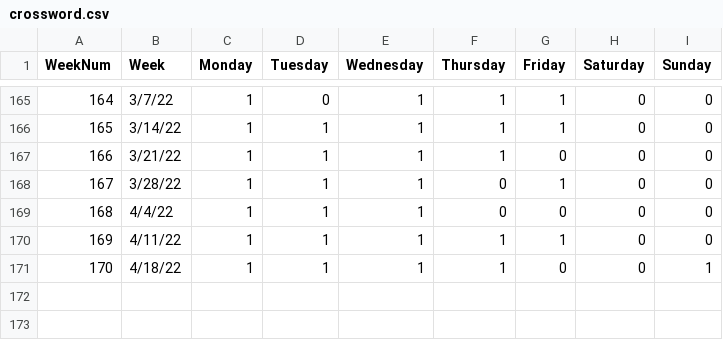
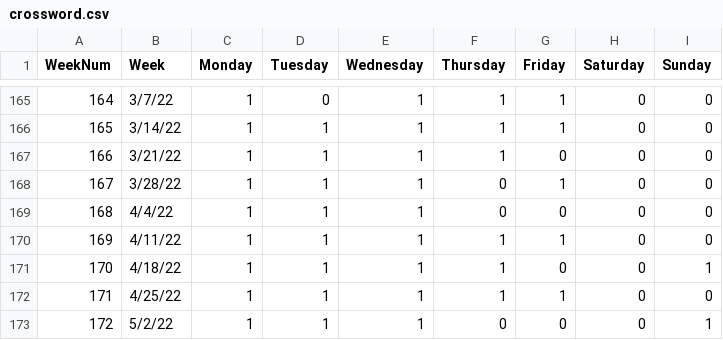
Before and after one commit to jack-epstein/crosswords, a CSV file: data/crossword.csv, drawn as a sheet; only a part is shown, gaps mark what is left out; the diff names each change by its address in the sheet, - before the commit and + after, or states it on an @@ line.

Commit message:
update data

```diff
--- a/data/crossword.csv
+++ b/data/crossword.csv
+row 172: 171 | 4/25/22 | 1 | 1 | 1 | 1 | 1 | 0 | 0
+row 173: 172 | 5/2/22 | 1 | 1 | 1 | 0 | 0 | 0 | 1
```
